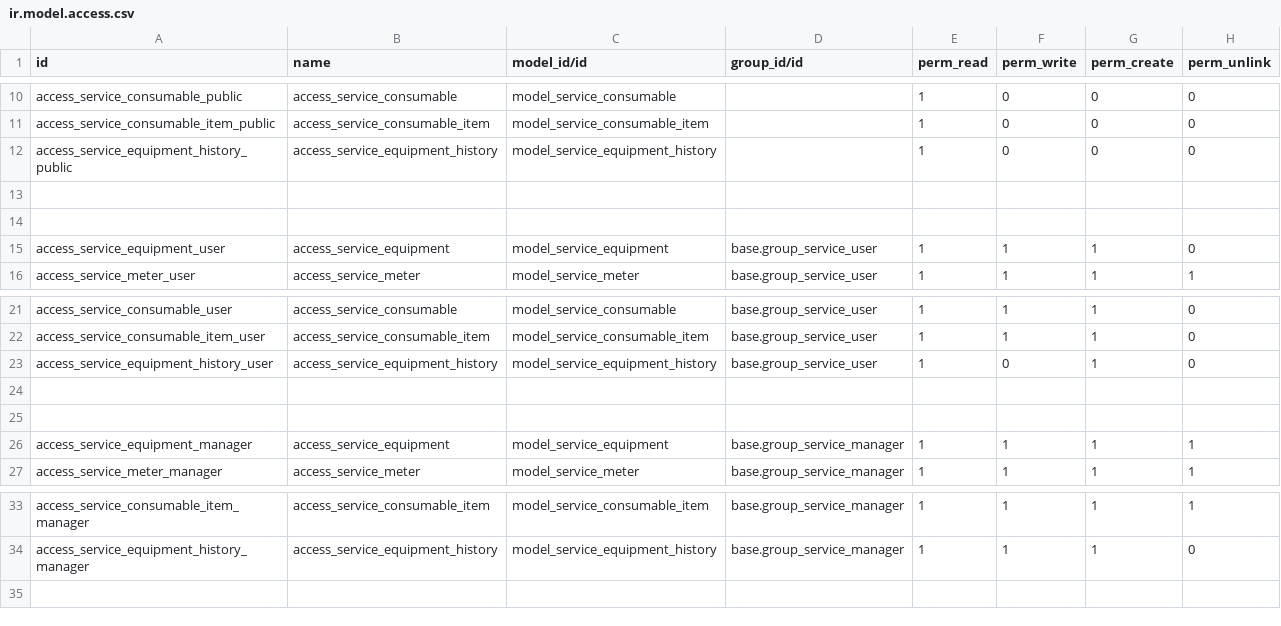
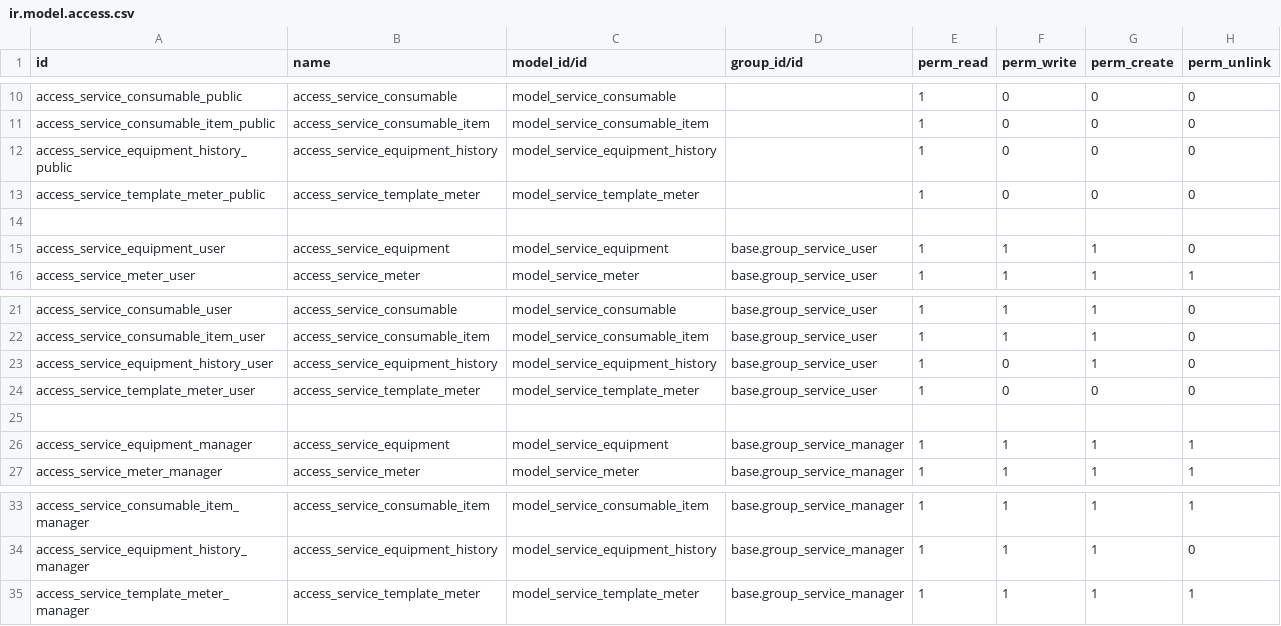
Before and after one commit to dhongu/deltatech, a CSV file: deltatech_service_equipment/security/ir.model.access.csv, drawn as a sheet; only a part is shown, gaps mark what is left out; the diff names each change by its address in the sheet, - before the commit and + after, or states it on an @@ line.

Commit message:
adugare drepturi de acces

```diff
--- a/deltatech_service_equipment/security/ir.model.access.csv
+++ b/deltatech_service_equipment/security/ir.model.access.csv
-row 13: (empty)
+row 13: access_service_template_meter_public | access_service_template_meter | model_service_template_meter |  | 1 | 0 | 0 | 0
-row 24: (empty)
+row 24: access_service_template_meter_user | access_service_template_meter | model_service_template_meter | base.group_service_user | 1 | 0 | 0 | 0
+row 35: access_service_template_meter_manager | access_service_template_meter | model_service_template_meter | base.group_service_manager | 1 | 1 | 1 | 1
```
Also changed, not shown: 4 other files.
